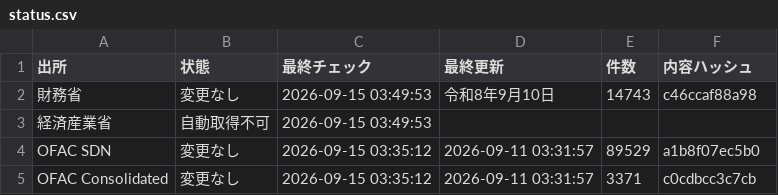
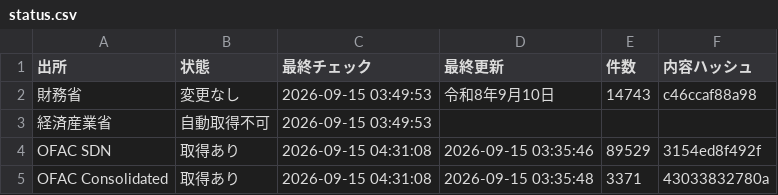
Before and after one commit to kenmizuno-cpu/sanctions-watch, a CSV file: data/dashboard/status.csv, drawn as a sheet.

```diff
--- a/data/dashboard/status.csv
+++ b/data/dashboard/status.csv
@@ -3,3 +3,3 @@
 経済産業省,自動取得不可,2026-09-15 03:49:53,,,
-OFAC SDN,変更なし,2026-09-15 03:35:12,2026-09-11 03:31:57,89529,a1b8f07ec5b0
-OFAC Consolidated,変更なし,2026-09-15 03:35:12,2026-09-11 03:31:57,3371,c0cdbcc3c7cb
+OFAC SDN,取得あり,2026-09-15 04:31:08,2026-09-15 03:35:46,89529,3154ed8f492f
+OFAC Consolidated,取得あり,2026-09-15 04:31:08,2026-09-15 03:35:48,3371,43033832780a
```
Also changed, not shown: data/heartbeat/2026-09.csv, data/source_audit/2026-09.csv, 8 other files.
